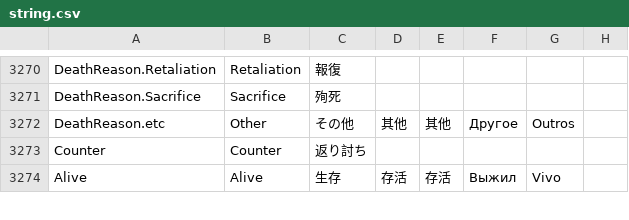
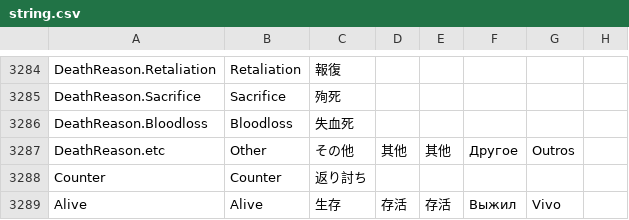
Before and after one commit to satokazoku/TownOfHost-Pko, a CSV file: Resources/string.csv, drawn as a sheet; only a part is shown, gaps mark what is left out; the diff covers the shown part only.

```diff
--- a/Resources/string.csv
+++ b/Resources/string.csv
@@ -3272,2 +3286,3 @@
 "DeathReason.Sacrifice","Sacrifice","殉死"
+"DeathReason.Bloodloss","Bloodloss","失血死"
 "DeathReason.etc","Other","その他","其他","其他","Другое","Outros",""
```
Also changed, not shown: 14 added rows and 11 moved rows elsewhere in this file, 32 other files.
